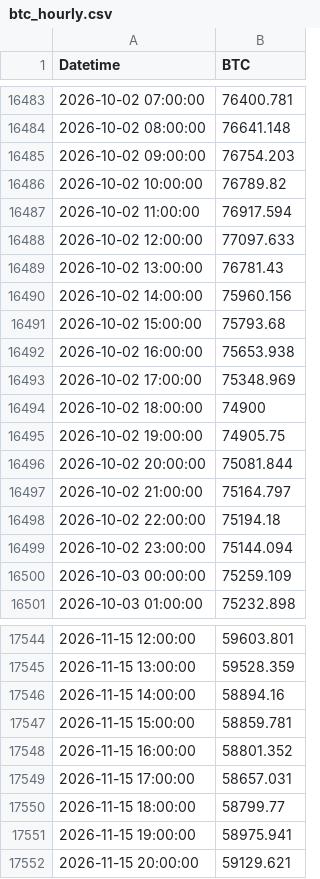
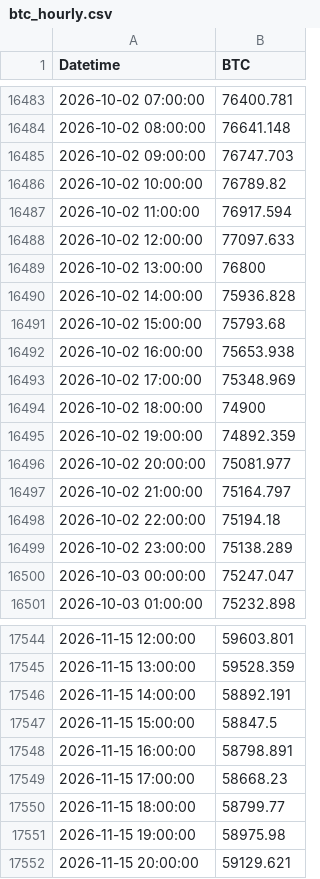
Before and after one commit to abhinav279garg/paper-trading-lab, a CSV file: data/btc_hourly.csv, drawn as a sheet; only a part is shown, gaps mark what is left out; the diff covers the shown part only.

```diff
--- a/data/btc_hourly.csv
+++ b/data/btc_hourly.csv
@@ -16484,3 +16484,3 @@ Datetime,BTC
 2026-10-02 08:00:00,76641.148
-2026-10-02 09:00:00,76754.203
+2026-10-02 09:00:00,76747.703
 2026-10-02 10:00:00,76789.82
@@ -16488,4 +16488,4 @@ Datetime,BTC
 2026-10-02 12:00:00,77097.633
-2026-10-02 13:00:00,76781.43
-2026-10-02 14:00:00,75960.156
+2026-10-02 13:00:00,76800
+2026-10-02 14:00:00,75936.828
 2026-10-02 15:00:00,75793.68
@@ -16494,8 +16494,8 @@ Datetime,BTC
 2026-10-02 18:00:00,74900
-2026-10-02 19:00:00,74905.75
-2026-10-02 20:00:00,75081.844
+2026-10-02 19:00:00,74892.359
+2026-10-02 20:00:00,75081.977
 2026-10-02 21:00:00,75164.797
 2026-10-02 22:00:00,75194.18
-2026-10-02 23:00:00,75144.094
-2026-10-03 00:00:00,75259.109
+2026-10-02 23:00:00,75138.289
+2026-10-03 00:00:00,75247.047
 2026-10-03 01:00:00,75232.898
@@ -17545,8 +17545,8 @@ Datetime,BTC
 2026-11-15 13:00:00,59528.359
-2026-11-15 14:00:00,58894.16
-2026-11-15 15:00:00,58859.781
-2026-11-15 16:00:00,58801.352
-2026-11-15 17:00:00,58657.031
+2026-11-15 14:00:00,58892.191
+2026-11-15 15:00:00,58847.5
+2026-11-15 16:00:00,58798.891
+2026-11-15 17:00:00,58668.23
 2026-11-15 18:00:00,58799.77
-2026-11-15 19:00:00,58975.941
+2026-11-15 19:00:00,58975.98
 2026-11-15 20:00:00,59129.621
```
Also changed, not shown: 5 added rows and 166 edited cells elsewhere in this file, data/daily.csv, 4 other files.
